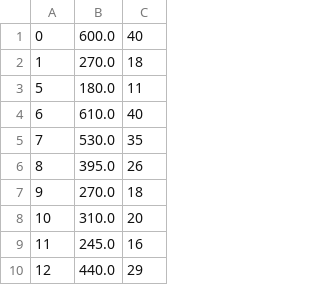
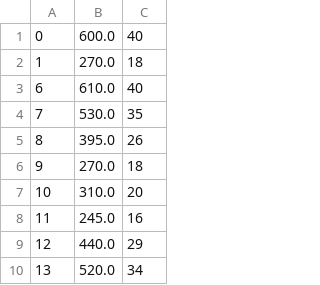
Before and after one commit to JoaofiRocha/TrabalhoFinal-POO, a CSV file: src/TrabalhoTrem/loc.csv, drawn as a sheet; only a part is shown; the shorter side is filled out with more unchanged rows; the diff names each change by its address in the sheet, - before the commit and + after, or states it on an @@ line.

```diff
--- a/src/TrabalhoTrem/loc.csv
+++ b/src/TrabalhoTrem/loc.csv
-row 3: 5 | 180.0 | 11
```
Also changed, not shown: src/TrabalhoTrem/vag.csv, 4 other files.
